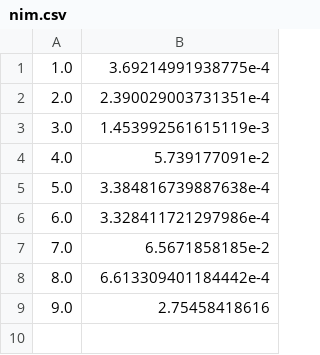
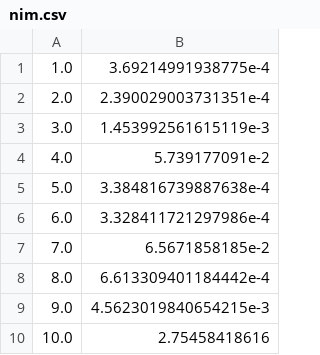
Before and after one commit to Axect/Euler, a CSV file: Bench/toPlot/nim.csv, drawn as a sheet.

Commit message:
Bench 9
Former-commit-id: af6c8d4377ab6de6c3c2a5e55c675e078db3d767 [formerly af6c8d4377ab6de6c3c2a5e55c675e078db3d767 [formerly 80d8ea5140d93ad80a075e6cea8bfecc690df4c0]]
Former-commit-id: cd6153ea1bd2827e152ba3b820a302b4ffc3406c
Former-commit-id: 413a90f349b8a947d14e06eab1279d0433e7098a

```diff
--- a/Bench/toPlot/nim.csv
+++ b/Bench/toPlot/nim.csv
@@ -8,2 +8,3 @@
 8.0,6.613309401184442e-4
-9.0,2.75458418616
+9.0,4.5623019840654215e-3
+10.0,2.75458418616
```
Also changed, not shown: Bench/toPlot/haskell.csv, Bench/toPlot/rust.csv, 6 other files.
